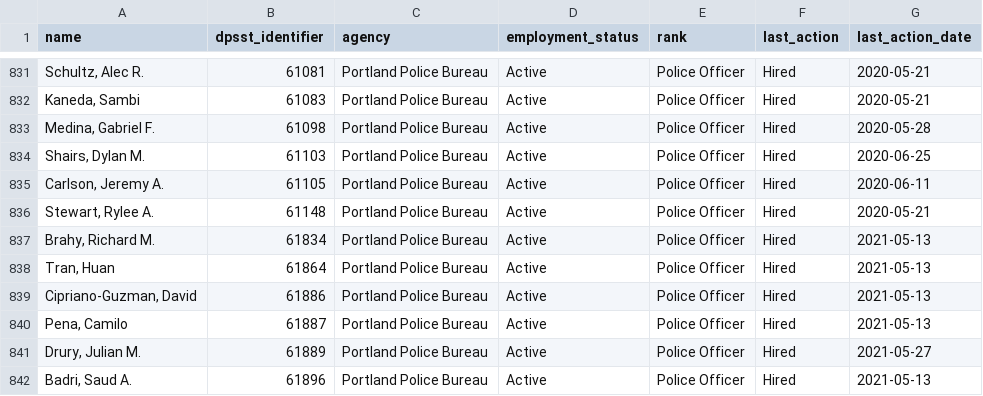
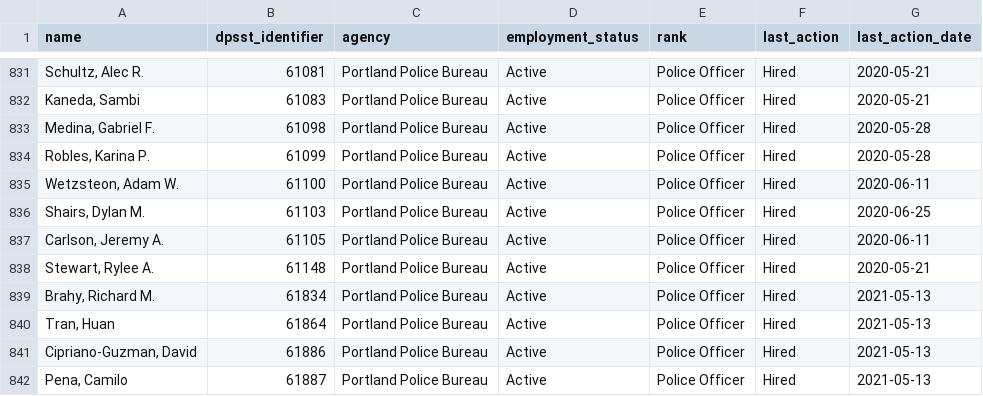
Before and after one commit to PDX-Police-Accountability/dpsst-data, a TSV file: officers/summary/officer-transcripts-active.tsv, drawn as a sheet; only a part is shown, gaps mark what is left out; the shorter side is filled out with more unchanged rows.

```diff
--- a/officers/summary/officer-transcripts-active.tsv
+++ b/officers/summary/officer-transcripts-active.tsv
@@ -833,2 +833,4 @@ Kaneda, Sambi	61083	Portland Police Bureau	Active	Police Officer	Hired	2020-05-2
 Medina, Gabriel F.	61098	Portland Police Bureau	Active	Police Officer	Hired	2020-05-28
+Robles, Karina P.	61099	Portland Police Bureau	Active	Police Officer	Hired	2020-05-28
+Wetzsteon, Adam W.	61100	Portland Police Bureau	Active	Police Officer	Hired	2020-06-11
 Shairs, Dylan M.	61103	Portland Police Bureau	Active	Police Officer	Hired	2020-06-25
```
Also changed, not shown: officers/summary/officer-transcripts.tsv, 15 other files.
